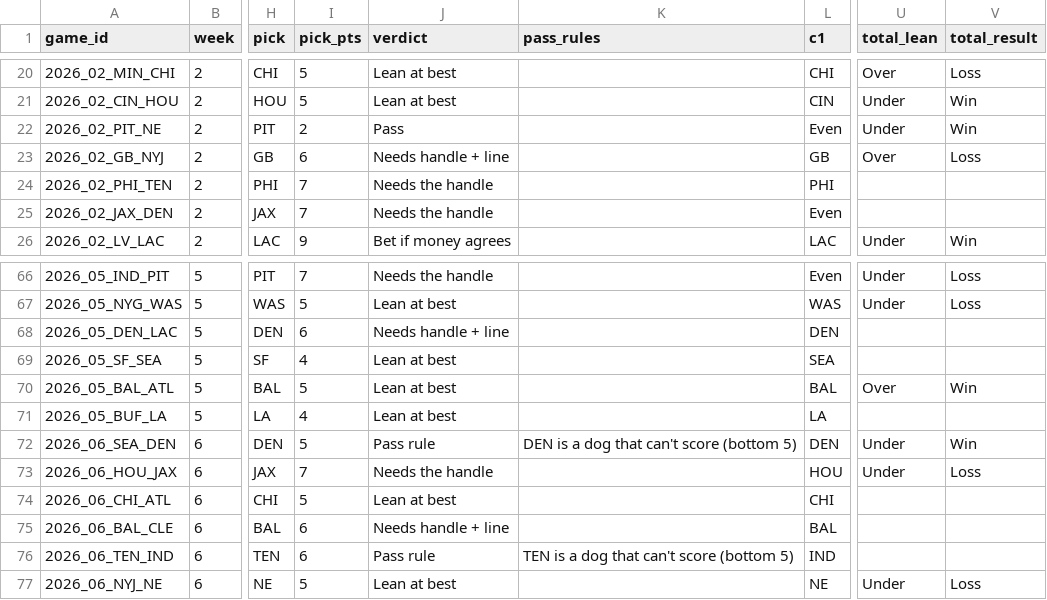
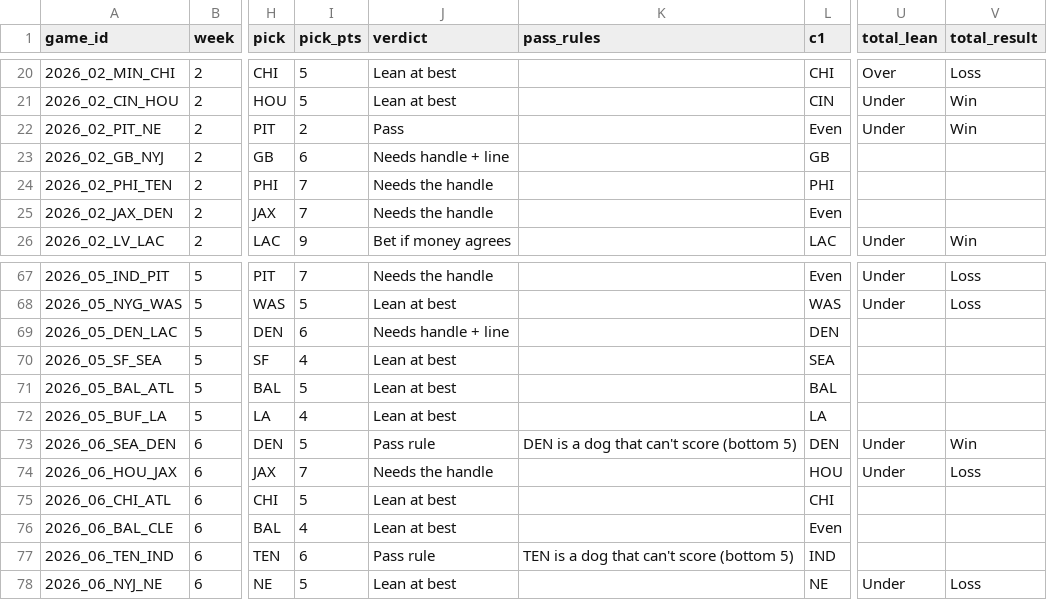
Before and after one commit to mrpoolleakrepair-mo/nfl-board, a CSV file: data/backtest_games.csv, drawn as a sheet; only a part is shown, gaps mark what is left out; addresses are those after the commit; the diff covers the shown part only; the diff names each change by its address in the sheet, - before the commit and + after, or states it on an @@ line.

```diff
--- a/data/backtest_games.csv
+++ b/data/backtest_games.csv
-U23 (total_lean): Over
+U23 (total_lean): (empty)
-V23 (total_result): Loss
+V23 (total_result): (empty)
-U71 (total_lean): Over
+U71 (total_lean): (empty)
-V71 (total_result): Win
+V71 (total_result): (empty)
-I76 (pick_pts): 6
+I76 (pick_pts): 4
-J76 (verdict): Needs handle + line
+J76 (verdict): Lean at best
-L76 (c1): BAL
+L76 (c1): Even
```
Also changed, not shown: 1 added row and 24 edited cells elsewhere in this file, data/backtest_checks.csv, data/backtest_summary.csv, 5 other files.
